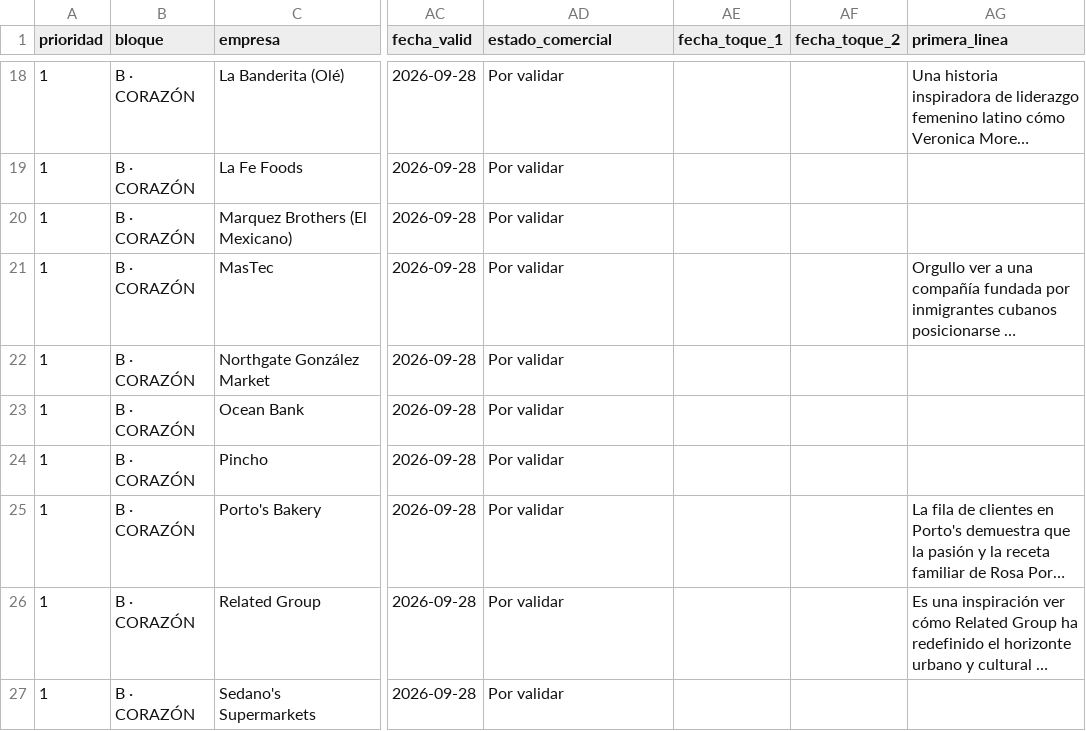
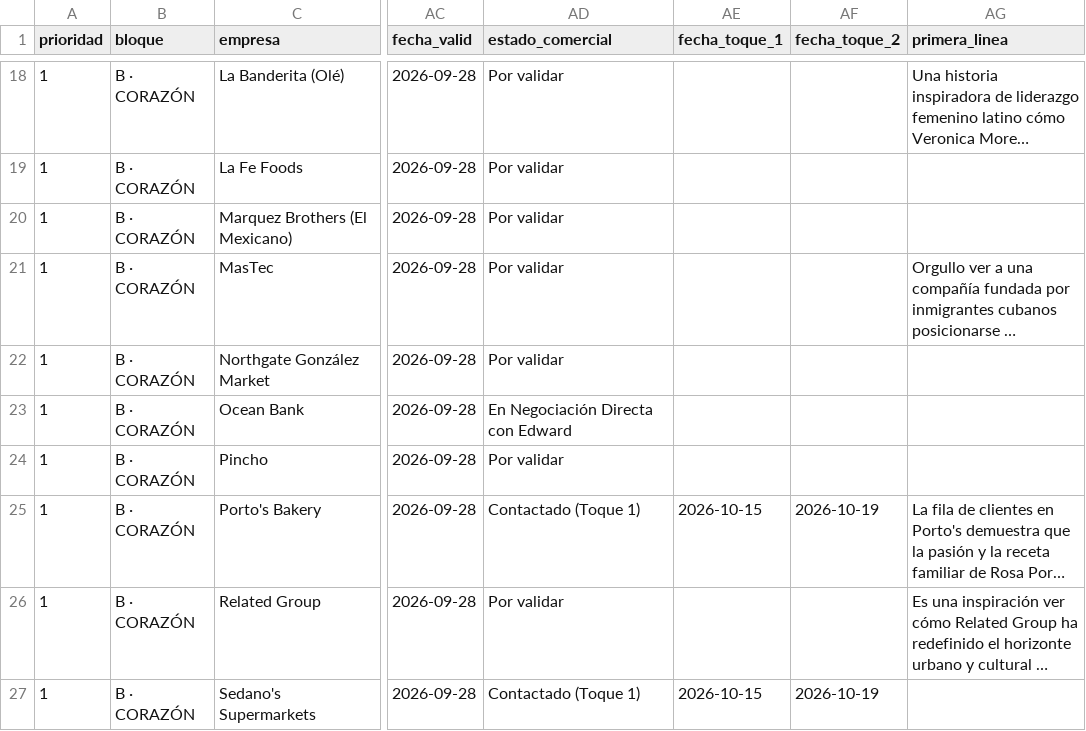
Before and after one commit to ejimenezsys/Agencia, a CSV file: EXMA_BASE_120_CONSOLIDADA_100_PORCIENTO.csv, drawn as a sheet; only a part is shown, gaps mark what is left out; long unchanged cells end in …; the diff covers the shown part only; the diff names each change by its address in the sheet, - before the commit and + after, or states it on an @@ line.

```diff
--- a/EXMA_BASE_120_CONSOLIDADA_100_PORCIENTO.csv
+++ b/EXMA_BASE_120_CONSOLIDADA_100_PORCIENTO.csv
-AD23 (estado_comercial): Por validar
+AD23 (estado_comercial): En Negociación Directa con Edward
-AD25 (estado_comercial): Por validar
+AD25 (estado_comercial): Contactado (Toque 1)
-AE25 (fecha_toque_1): (empty)
+AE25 (fecha_toque_1): 2026-10-15
-AF25 (fecha_toque_2): (empty)
+AF25 (fecha_toque_2): 2026-10-19
-AD27 (estado_comercial): Por validar
+AD27 (estado_comercial): Contactado (Toque 1)
-AE27 (fecha_toque_1): (empty)
+AE27 (fecha_toque_1): 2026-10-15
-AF27 (fecha_toque_2): (empty)
+AF27 (fecha_toque_2): 2026-10-19
```
Also changed, not shown: 47 edited cells elsewhere in this file, BASE_CONCENTRADA_EXMA_MIAMI_2026_MULTI_CONTACTO.csv, 11 other files.
